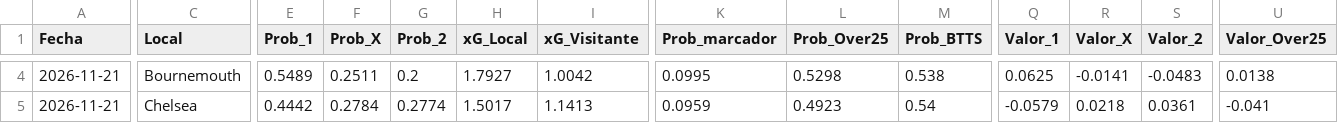
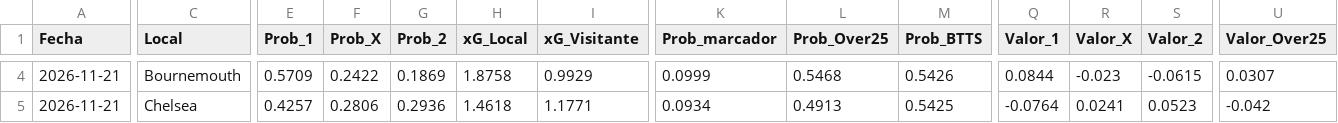
Before and after one commit to Jordan22dimas/Simulaciones_Premier, a CSV file: Predicciones/predicciones_jornada.csv, drawn as a sheet; only a part is shown, gaps mark what is left out; the diff covers the shown part only; the diff names each change by its address in the sheet, - before the commit and + after, or states it on an @@ line.

```diff
--- a/Predicciones/predicciones_jornada.csv
+++ b/Predicciones/predicciones_jornada.csv
-E4 (Prob_1): 0.5489
+E4 (Prob_1): 0.5709
-F4 (Prob_X): 0.2511
+F4 (Prob_X): 0.2422
-G4 (Prob_2): 0.2
+G4 (Prob_2): 0.1869
-H4 (xG_Local): 1.7927
+H4 (xG_Local): 1.8758
-I4 (xG_Visitante): 1.0042
+I4 (xG_Visitante): 0.9929
-K4 (Prob_marcador): 0.0995
+K4 (Prob_marcador): 0.0999
-L4 (Prob_Over25): 0.5298
+L4 (Prob_Over25): 0.5468
-M4 (Prob_BTTS): 0.538
+M4 (Prob_BTTS): 0.5426
-Q4 (Valor_1): 0.0625
+Q4 (Valor_1): 0.0844
-R4 (Valor_X): -0.0141
+R4 (Valor_X): -0.023
-S4 (Valor_2): -0.0483
+S4 (Valor_2): -0.0615
-U4 (Valor_Over25): 0.0138
+U4 (Valor_Over25): 0.0307
-E5 (Prob_1): 0.4442
+E5 (Prob_1): 0.4257
-F5 (Prob_X): 0.2784
+F5 (Prob_X): 0.2806
-G5 (Prob_2): 0.2774
+G5 (Prob_2): 0.2936
-H5 (xG_Local): 1.5017
+H5 (xG_Local): 1.4618
-I5 (xG_Visitante): 1.1413
+I5 (xG_Visitante): 1.1771
-K5 (Prob_marcador): 0.0959
+K5 (Prob_marcador): 0.0934
-L5 (Prob_Over25): 0.4923
+L5 (Prob_Over25): 0.4913
-M5 (Prob_BTTS): 0.54
+M5 (Prob_BTTS): 0.5425
-Q5 (Valor_1): -0.0579
+Q5 (Valor_1): -0.0764
-R5 (Valor_X): 0.0218
+R5 (Valor_X): 0.0241
-S5 (Valor_2): 0.0361
+S5 (Valor_2): 0.0523
-U5 (Valor_Over25): -0.041
+U5 (Valor_Over25): -0.042
```
Also changed, not shown: 98 edited cells elsewhere in this file, Data/estado_equipos.csv, Predicciones/backtest_partidos.csv, 5 other files.
